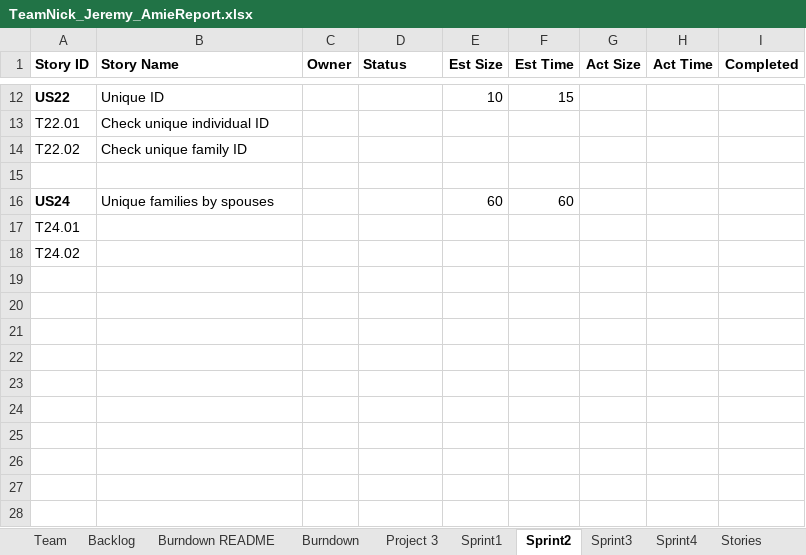
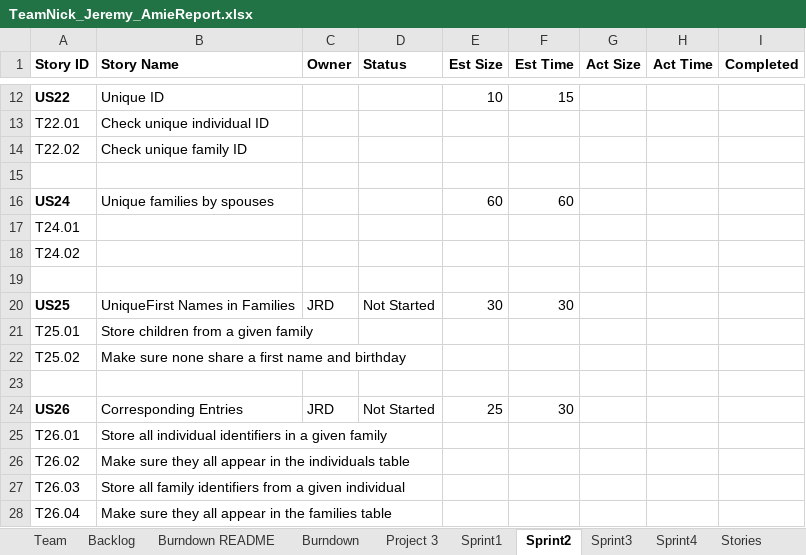
Before and after one commit to dcohron/AgileMethods, an Excel workbook: TeamNick_Jeremy_AmieReport.xlsx, sheet Sprint2, drawn as a sheet; only a part is shown, gaps mark what is left out; values as stored, in another font and other column widths than the file's, no borders; the diff names each change by its address in the sheet, - before the commit and + after, or states it on an @@ line.

```diff
--- a/TeamNick_Jeremy_AmieReport.xlsx (sheet Sprint2)
+++ b/TeamNick_Jeremy_AmieReport.xlsx (sheet Sprint2)
+row 19: (empty)
+row 20: US25 | UniqueFirst Names in Families | JRD | Not Started | 30 | 30
+row 21: T25.01 | Store children from a given family
+row 22: T25.02 | Make sure none share a first name and birthday
+row 23: (empty)
+row 24: US26 | Corresponding Entries | JRD | Not Started | 25 | 30
+row 25: T26.01 | Store all individual identifiers in a given family
+row 26: T26.02 | Make sure they all appear in the individuals table
+row 27: T26.03 | Store all family identifiers from a given individual
+row 28: T26.04 | Make sure they all appear in the families table
```
Also changed, not shown: sheet Backlog, sheet Sprint1, formulas that keep their value, charts or pictures, 3 other files.
